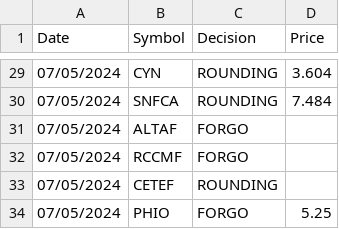
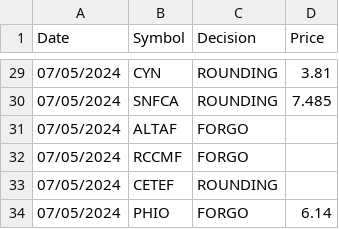
Before and after one commit to Arda-Dinc04/Market-Insight-Algorithms, a CSV file: Web_Parse_Data/Alpha PRIA/Results.csv, drawn as a sheet; only a part is shown, gaps mark what is left out; the diff covers the shown part only.

```diff
--- a/Web_Parse_Data/Alpha PRIA/Results.csv
+++ b/Web_Parse_Data/Alpha PRIA/Results.csv
@@ -29,3 +29,3 @@ Date,Symbol,Decision,Price
-07/05/2024,CYN,ROUNDING,3.604
-07/05/2024,SNFCA,ROUNDING,7.484
+07/05/2024,CYN,ROUNDING,3.81
+07/05/2024,SNFCA,ROUNDING,7.485
 07/05/2024,ALTAF,FORGO,
@@ -33,2 +33,2 @@ Date,Symbol,Decision,Price
 07/05/2024,CETEF,ROUNDING,
-07/05/2024,PHIO,FORGO,5.25
+07/05/2024,PHIO,FORGO,6.14
```
Also changed, not shown: 25 edited cells elsewhere in this file, Web_Parse_Data/Alpha PRIA/TestData.csv, 27 other files.
